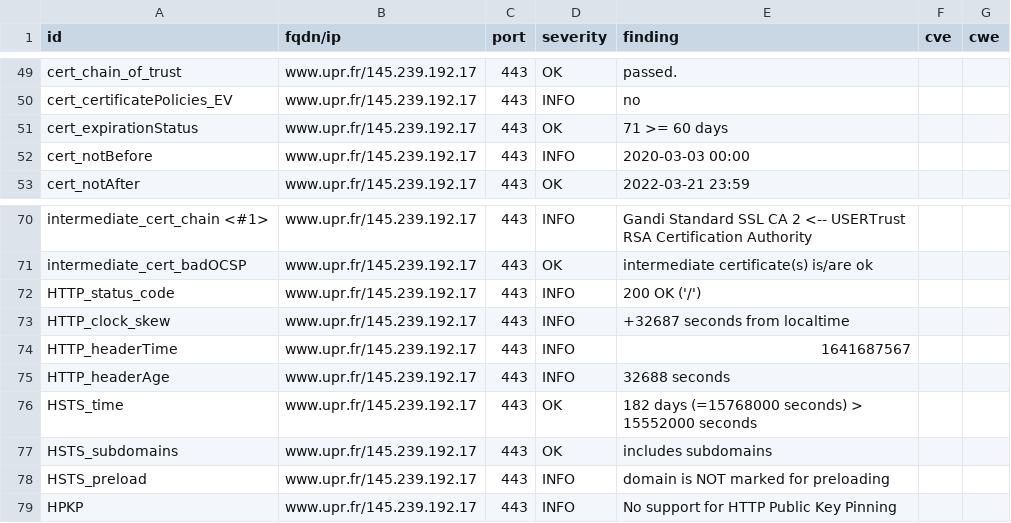
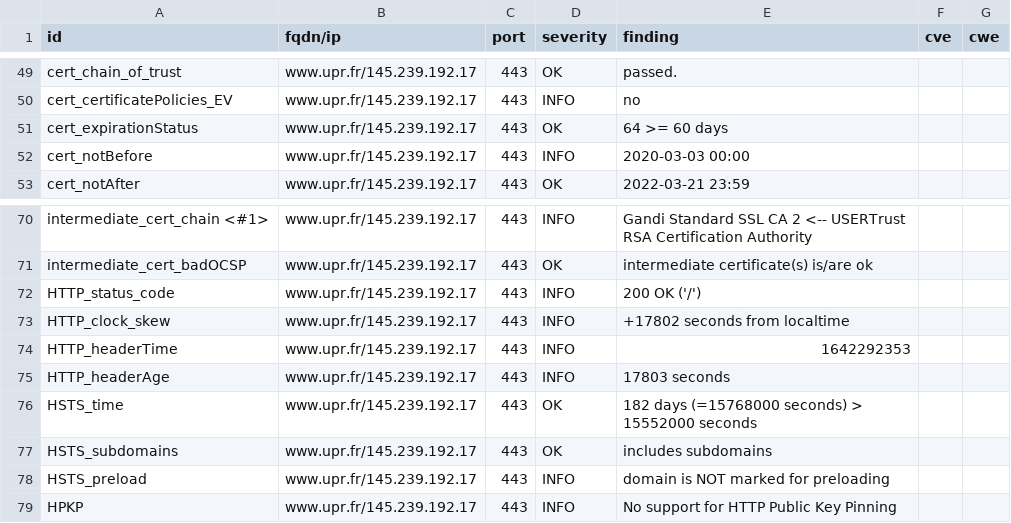
Before and after one commit to revolunet/candidats-2022, a CSV file: results/aHR0cHM6Ly93d3cudXByLmZy/testssl.csv, drawn as a sheet; only a part is shown, gaps mark what is left out.

```diff
--- a/results/aHR0cHM6Ly93d3cudXByLmZy/testssl.csv
+++ b/results/aHR0cHM6Ly93d3cudXByLmZy/testssl.csv
@@ -50,3 +50,3 @@
 "cert_certificatePolicies_EV","www.upr.fr/145.239.192.17","443","INFO","no","",""
-"cert_expirationStatus","www.upr.fr/145.239.192.17","443","OK","71 >= 60 days","",""
+"cert_expirationStatus","www.upr.fr/145.239.192.17","443","OK","64 >= 60 days","",""
 "cert_notBefore","www.upr.fr/145.239.192.17","443","INFO","2020-03-03 00:00","",""
@@ -72,5 +72,5 @@
 "HTTP_status_code","www.upr.fr/145.239.192.17","443","INFO","200 OK ('/')","",""
-"HTTP_clock_skew","www.upr.fr/145.239.192.17","443","INFO","+32687 seconds from localtime","",""
-"HTTP_headerTime","www.upr.fr/145.239.192.17","443","INFO","1641687567","",""
-"HTTP_headerAge","www.upr.fr/145.239.192.17","443","INFO","32688 seconds","",""
+"HTTP_clock_skew","www.upr.fr/145.239.192.17","443","INFO","+17802 seconds from localtime","",""
+"HTTP_headerTime","www.upr.fr/145.239.192.17","443","INFO","1642292353","",""
+"HTTP_headerAge","www.upr.fr/145.239.192.17","443","INFO","17803 seconds","",""
 "HSTS_time","www.upr.fr/145.239.192.17","443","OK","182 days (=15768000 seconds) > 15552000 seconds","",""
```
Also changed, not shown: 7 other files.
